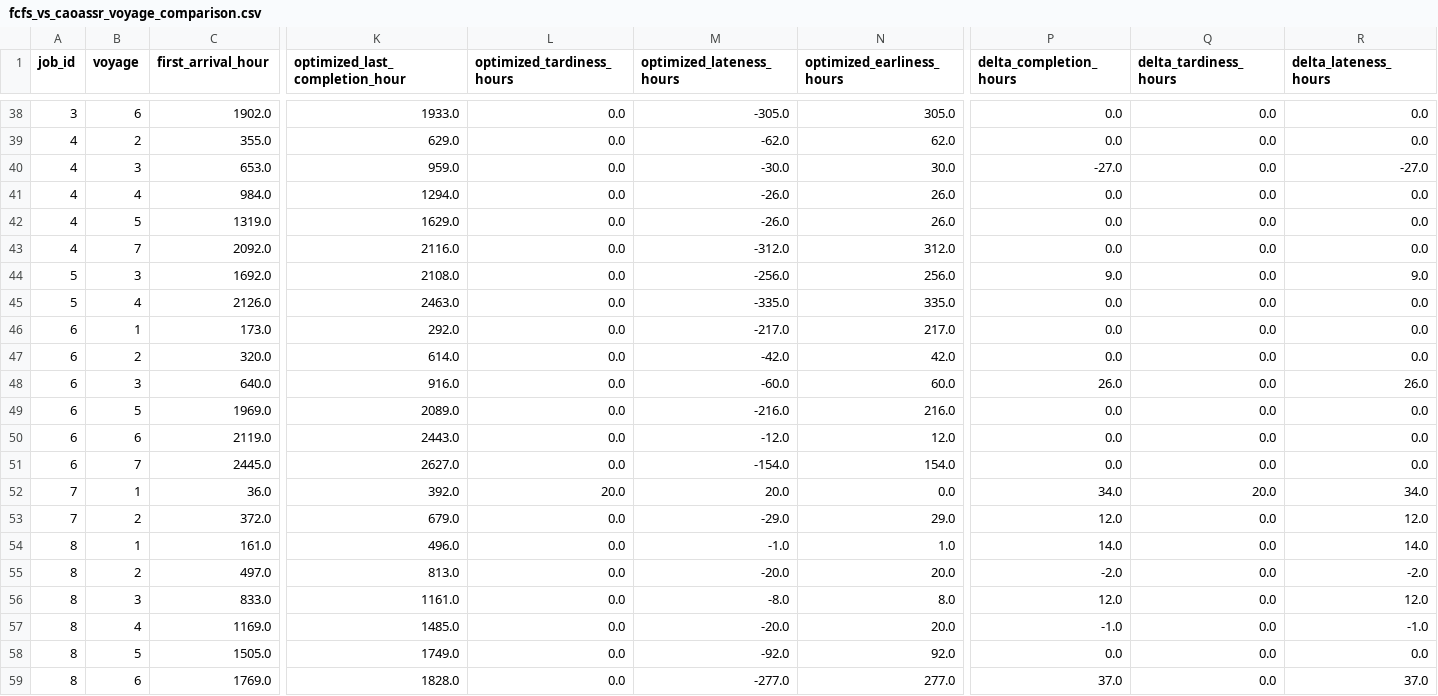
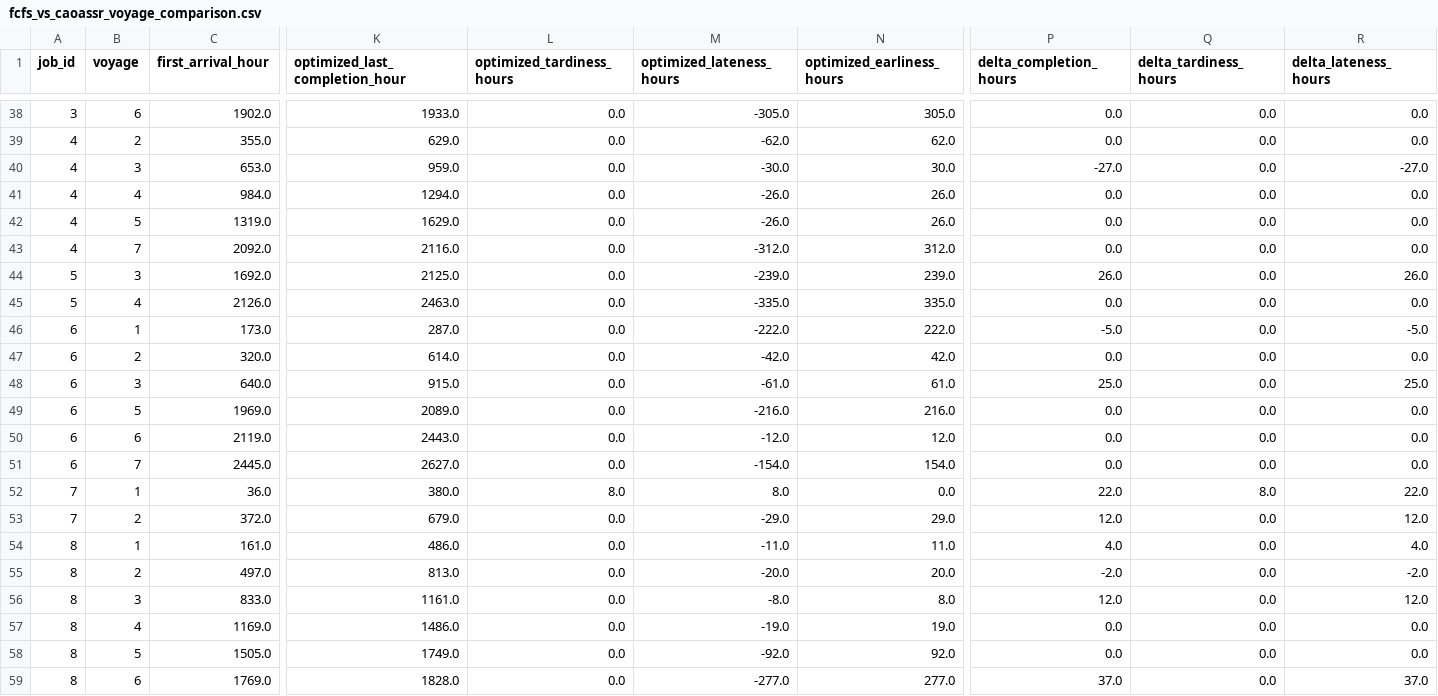
Before and after one commit to Re1jie/caoa_jssp_engine, a CSV file: data/result/fcfs_vs_caoassr_voyage_comparison.csv, drawn as a sheet; only a part is shown, gaps mark what is left out; the diff covers the shown part only; the diff names each change by its address in the sheet, - before the commit and + after, or states it on an @@ line.

```diff
--- a/data/result/fcfs_vs_caoassr_voyage_comparison.csv
+++ b/data/result/fcfs_vs_caoassr_voyage_comparison.csv
-K44 (optimized_last_completion_hour): 2108.0
+K44 (optimized_last_completion_hour): 2125.0
-M44 (optimized_lateness_hours): -256.0
+M44 (optimized_lateness_hours): -239.0
-N44 (optimized_earliness_hours): 256.0
+N44 (optimized_earliness_hours): 239.0
-P44 (delta_completion_hours): 9.0
+P44 (delta_completion_hours): 26.0
-R44 (delta_lateness_hours): 9.0
+R44 (delta_lateness_hours): 26.0
-K46 (optimized_last_completion_hour): 292.0
+K46 (optimized_last_completion_hour): 287.0
-M46 (optimized_lateness_hours): -217.0
+M46 (optimized_lateness_hours): -222.0
-N46 (optimized_earliness_hours): 217.0
+N46 (optimized_earliness_hours): 222.0
-P46 (delta_completion_hours): 0.0
+P46 (delta_completion_hours): -5.0
-R46 (delta_lateness_hours): 0.0
+R46 (delta_lateness_hours): -5.0
-K48 (optimized_last_completion_hour): 916.0
+K48 (optimized_last_completion_hour): 915.0
-M48 (optimized_lateness_hours): -60.0
+M48 (optimized_lateness_hours): -61.0
-N48 (optimized_earliness_hours): 60.0
+N48 (optimized_earliness_hours): 61.0
-P48 (delta_completion_hours): 26.0
+P48 (delta_completion_hours): 25.0
-R48 (delta_lateness_hours): 26.0
+R48 (delta_lateness_hours): 25.0
-K52 (optimized_last_completion_hour): 392.0
+K52 (optimized_last_completion_hour): 380.0
-L52 (optimized_tardiness_hours): 20.0
+L52 (optimized_tardiness_hours): 8.0
-M52 (optimized_lateness_hours): 20.0
+M52 (optimized_lateness_hours): 8.0
-P52 (delta_completion_hours): 34.0
+P52 (delta_completion_hours): 22.0
-Q52 (delta_tardiness_hours): 20.0
+Q52 (delta_tardiness_hours): 8.0
-R52 (delta_lateness_hours): 34.0
+R52 (delta_lateness_hours): 22.0
-K54 (optimized_last_completion_hour): 496.0
+K54 (optimized_last_completion_hour): 486.0
-M54 (optimized_lateness_hours): -1.0
+M54 (optimized_lateness_hours): -11.0
-N54 (optimized_earliness_hours): 1.0
+N54 (optimized_earliness_hours): 11.0
-P54 (delta_completion_hours): 14.0
+P54 (delta_completion_hours): 4.0
-R54 (delta_lateness_hours): 14.0
+R54 (delta_lateness_hours): 4.0
-K57 (optimized_last_completion_hour): 1485.0
+K57 (optimized_last_completion_hour): 1486.0
-M57 (optimized_lateness_hours): -20.0
+M57 (optimized_lateness_hours): -19.0
-N57 (optimized_earliness_hours): 20.0
+N57 (optimized_earliness_hours): 19.0
-P57 (delta_completion_hours): -1.0
+P57 (delta_completion_hours): 0.0
-R57 (delta_lateness_hours): -1.0
+R57 (delta_lateness_hours): 0.0
```
Also changed, not shown: 53 edited cells elsewhere in this file, data/result/caoassr_optimized_timetable.csv, data/result/caoassr_voyage_debug_report.csv, 7 other files.
